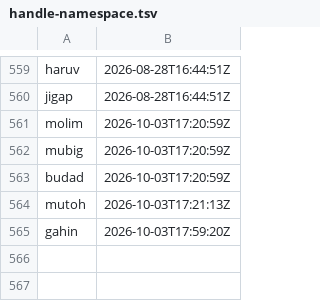
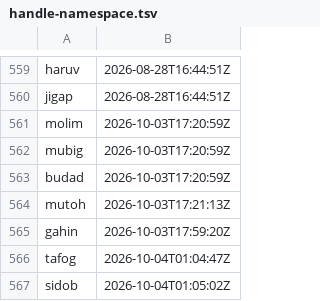
Before and after one commit to ciwg/grid-examples, a TSV file: TODO/handle-namespace.tsv, drawn as a sheet; only a part is shown, gaps mark what is left out; the diff names each change by its address in the sheet, - before the commit and + after, or states it on an @@ line.

Commit message:
Add Huh launch form to Grid TUI
- TODO/handle-namespace.tsv: Reserve tafog and sidob for the Huh task and its decision intent.
- docs/charm-land-features.md: Document the interactive Huh launch flow and flag bypass.
- ex3-grid-editor-websocket/TODO/TODO.md: Track the completed Huh launch-form task.
- ex3-grid-editor-websocket/TODO/TODO-tafog-grid-tui-huh-launch-form.md: Record the locked launch-form decision and verification.
- ex3-grid-editor-websocket/cmd/grid-tui/main.go: Let omitted launch flags enter the interactive setup flow.
- ex3-grid-editor-websocket/go.mod: Promote Huh to a direct Grid TUI dependency.
- ex3-grid-editor-websocket/tui/workspace.go: Add the Huh LaunchForm and connect it before the sidecar starts.
- ex3-grid-editor-websocket/tui/workspace_test.go: Cover defaults, supplied values, bypass behavior, and validation.

```diff
--- a/TODO/handle-namespace.tsv
+++ b/TODO/handle-namespace.tsv
+row 566: tafog | 2026-10-04T01:04:47Z
+row 567: sidob | 2026-10-04T01:05:02Z
```
Also changed, not shown: 7 other files.
